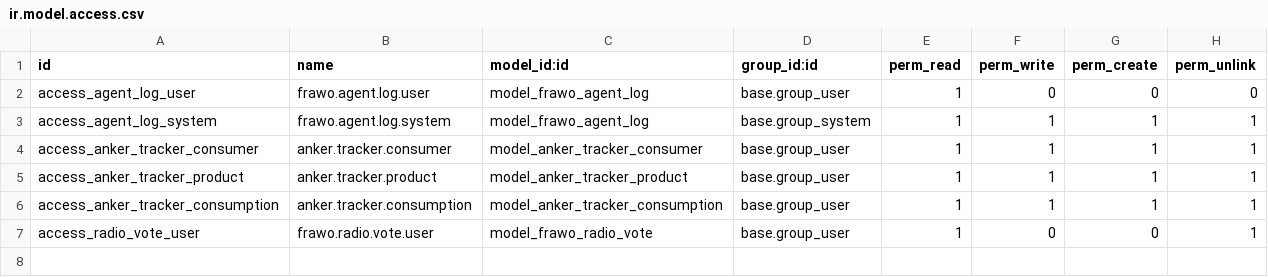
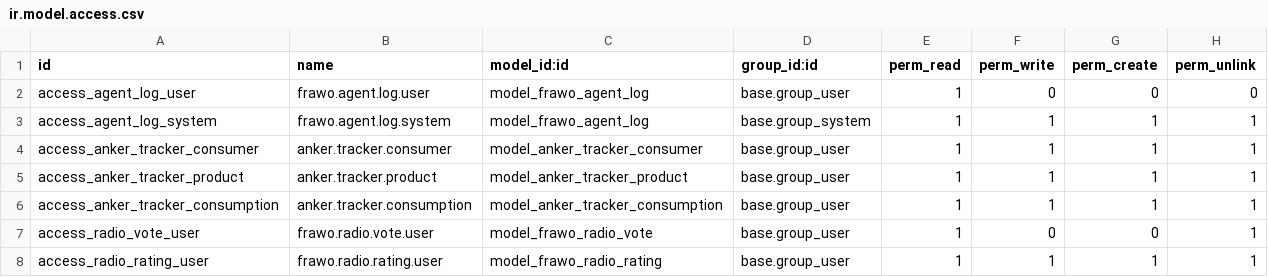
Before and after one commit to Wolfeetech/FraWo, a CSV file: addons/frawo_agent/security/ir.model.access.csv, drawn as a sheet.

Commit message:
feat(radio): Sterne-Bewertung, Odoo-Backend-Modell, Rekordbox-Sync & Beets-Enrichment (#1350)

```diff
--- a/addons/frawo_agent/security/ir.model.access.csv
+++ b/addons/frawo_agent/security/ir.model.access.csv
@@ -7 +7,2 @@ access_anker_tracker_consumption,anker.tracker.consumption,model_anker_tracker_c
 access_radio_vote_user,frawo.radio.vote.user,model_frawo_radio_vote,base.group_user,1,0,0,1
+access_radio_rating_user,frawo.radio.rating.user,model_frawo_radio_rating,base.group_user,1,1,1,1
```
Also changed, not shown: 16 other files.
